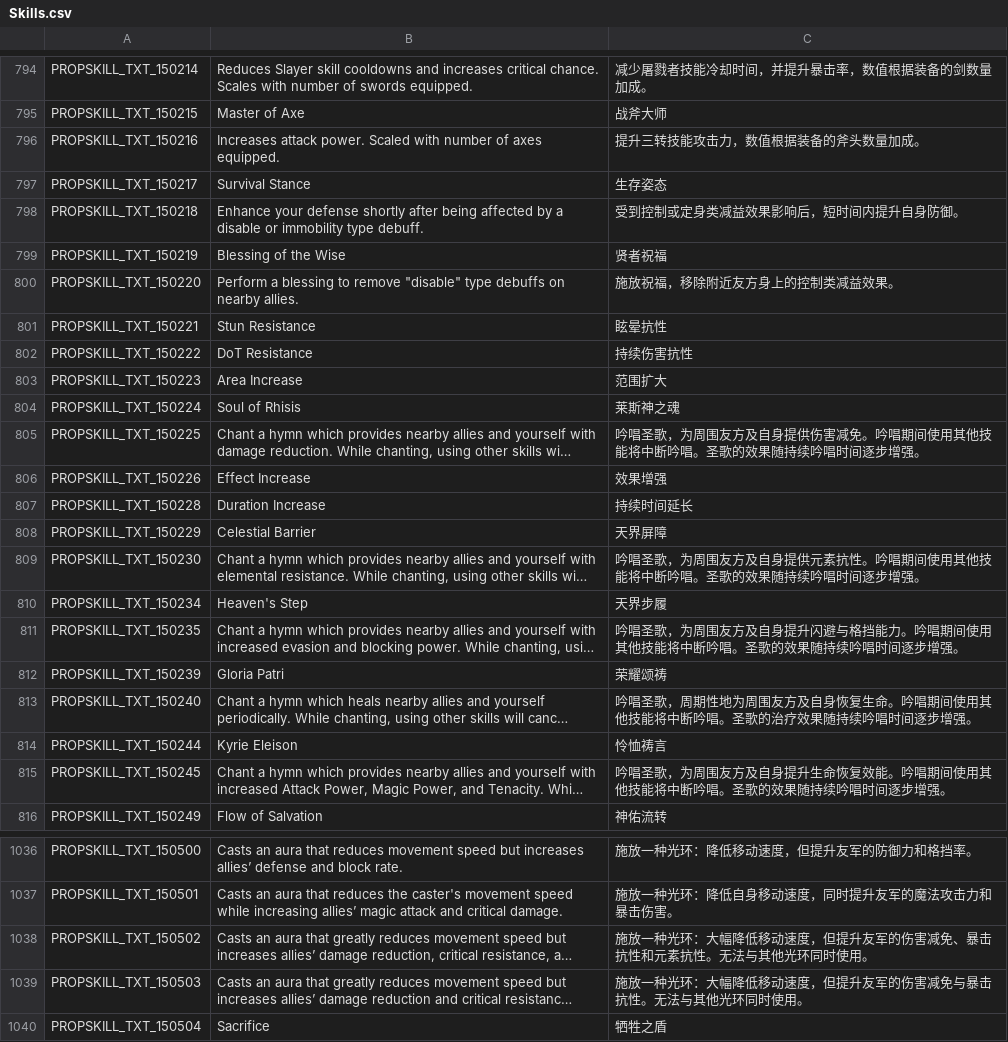
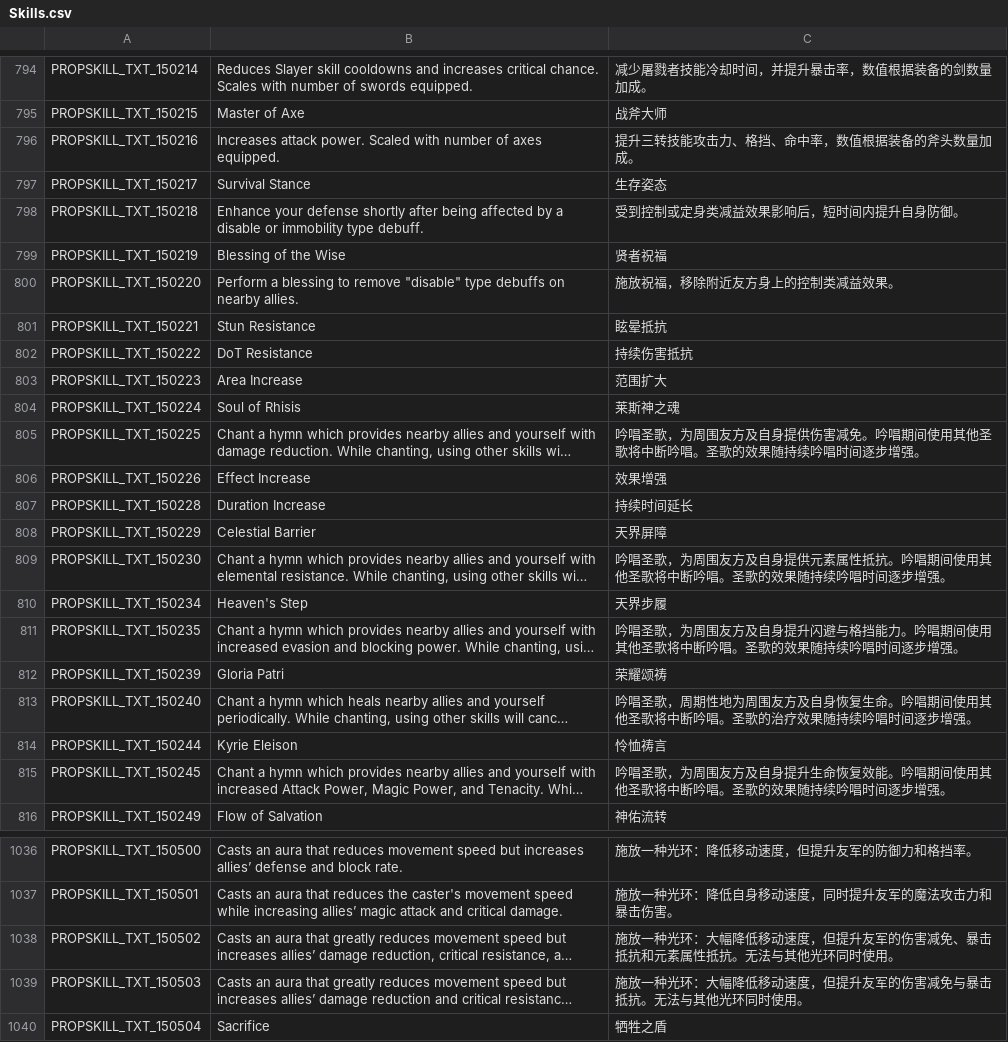
Before and after one commit to Farlighte/Flyff-Universe-Translations, a CSV file: Simplified_Chinese/Skills.csv, drawn as a sheet; only a part is shown, gaps mark what is left out; long unchanged cells end in …; the diff covers the shown part only; the diff names each change by its address in the sheet, - before the commit and + after, or states it on an @@ line.

```diff
--- a/Simplified_Chinese/Skills.csv
+++ b/Simplified_Chinese/Skills.csv
-C796: 提升三转技能攻击力，数值根据装备的斧头数量加成。
+C796: 提升三转技能攻击力、格挡、命中率，数值根据装备的斧头数量加成。
-C801: 眩晕抗性
+C801: 眩晕抵抗
-C802: 持续伤害抗性
+C802: 持续伤害抵抗
-C805: …使用其他技能将中断吟…
+C805: …使用其他圣歌将中断吟…
-C809: …提供元素抗性。吟唱期间使用其他技能将中断吟…
+C809: …提供元素属性抵抗。吟唱期间使用其他圣歌将中断吟…
-C811: …使用其他技能将中断吟…
+C811: …使用其他圣歌将中断吟…
-C813: …使用其他技能将中断吟…
+C813: …使用其他圣歌将中断吟…
-C815: …使用其他技能将中断吟…
+C815: …使用其他圣歌将中断吟…
-C1038: …免、暴击抗性和元素抗性。无法与…
+C1038: …免、暴击抵抗和元素属性抵抗。无法与…
-C1039: 施放一种光环：大幅降低移动速度，但提升友军的伤害减免与暴击抗性。无法与其他光环同时使用。
+C1039: 施放一种光环：大幅降低移动速度，但提升友军的伤害减免与暴击抵抗。无法与其他光环同时使用。
```
Also changed, not shown: 13 edited cells elsewhere in this file, Simplified_Chinese/UI.csv, 2 other files.
